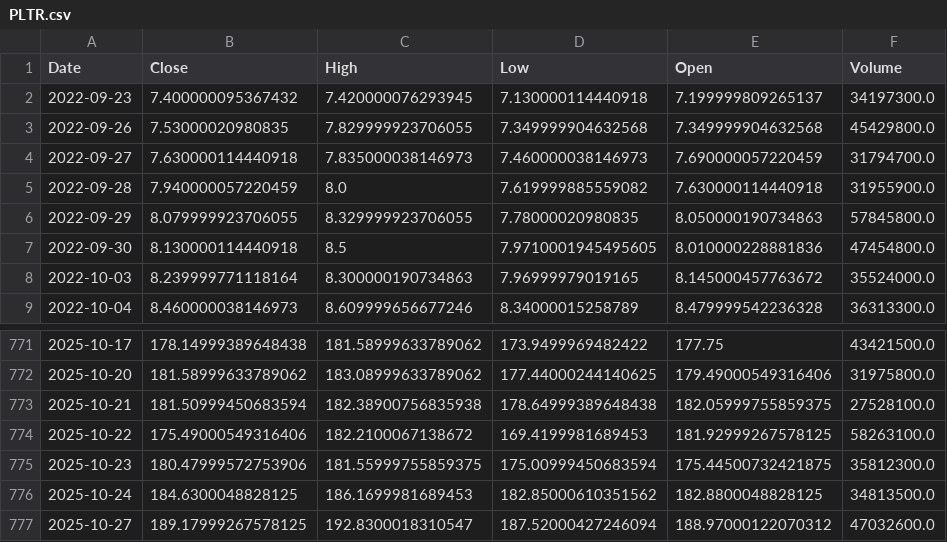
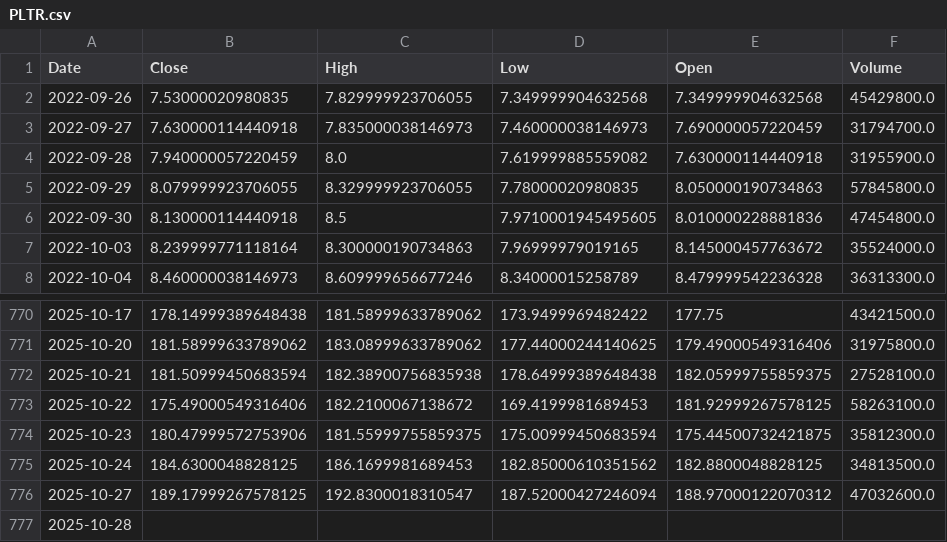
Before and after one commit to lucasolmeta/SigmaRank, a CSV file: data/raw/PLTR.csv, drawn as a sheet; only a part is shown, gaps mark what is left out.

```diff
--- a/data/raw/PLTR.csv
+++ b/data/raw/PLTR.csv
@@ -1,3 +1,2 @@
 Date,Close,High,Low,Open,Volume
-2022-09-23,7.400000095367432,7.420000076293945,7.130000114440918,7.199999809265137,34197300.0
 2022-09-26,7.53000020980835,7.829999923706055,7.349999904632568,7.349999904632568,45429800.0
@@ -777 +776,2 @@ Date,Close,High,Low,Open,Volume
 2025-10-27,189.17999267578125,192.8300018310547,187.52000427246094,188.97000122070312,47032600.0
+2025-10-28,,,,,
```
Also changed, not shown: data/raw/CRM.csv, data/raw/GEV.csv, 52 other files.
